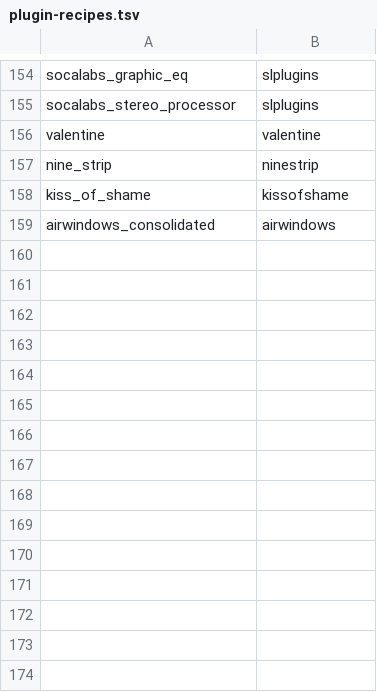
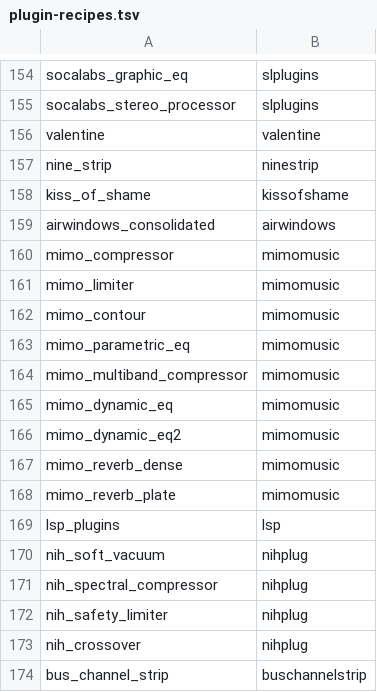
Before and after one commit to jpfaria/OpenRig, a TSV file: scripts/plugin-recipes.tsv, drawn as a sheet; only a part is shown, gaps mark what is left out.

```diff
--- a/scripts/plugin-recipes.tsv
+++ b/scripts/plugin-recipes.tsv
@@ -159 +159,16 @@ kiss_of_shame	kissofshame
 airwindows_consolidated	airwindows
+mimo_compressor	mimomusic
+mimo_limiter	mimomusic
+mimo_contour	mimomusic
+mimo_parametric_eq	mimomusic
+mimo_multiband_compressor	mimomusic
+mimo_dynamic_eq	mimomusic
+mimo_dynamic_eq2	mimomusic
+mimo_reverb_dense	mimomusic
+mimo_reverb_plate	mimomusic
+lsp_plugins	lsp
+nih_soft_vacuum	nihplug
+nih_spectral_compressor	nihplug
+nih_safety_limiter	nihplug
+nih_crossover	nihplug
+bus_channel_strip	buschannelstrip
```
Also changed, not shown: 19 other files.
